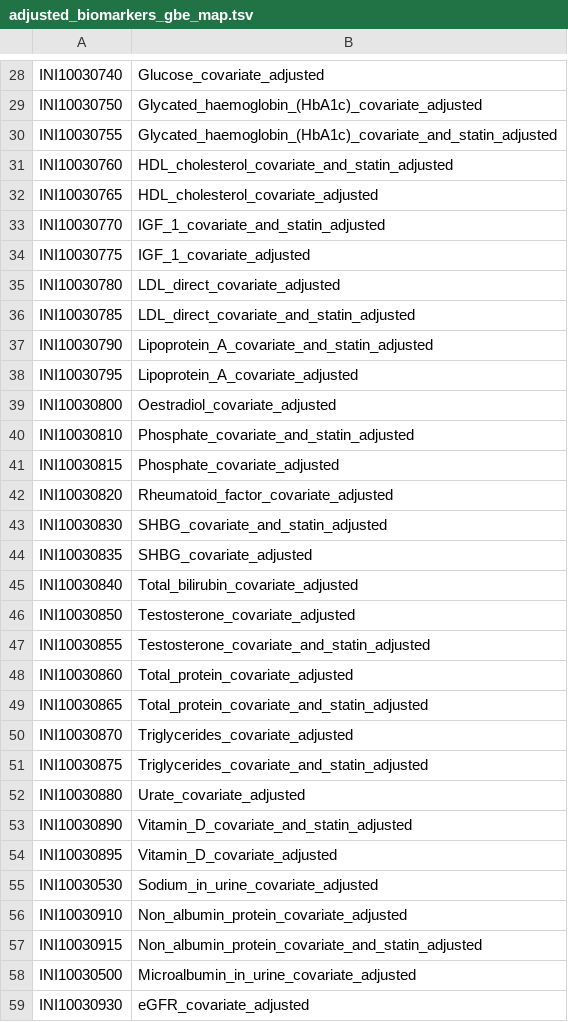
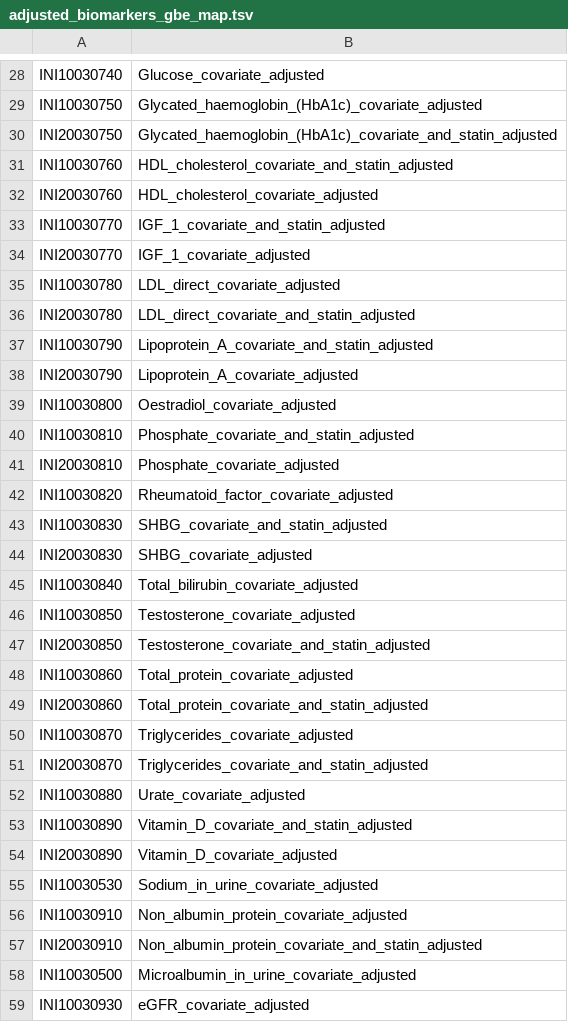
Before and after one commit to rivas-lab/ukbb-tools, a TSV file: 02_phenotyping/extras/adjusted_biomarkers/adjusted_biomarkers_gbe_map.tsv, drawn as a sheet; only a part is shown, gaps mark what is left out; the diff covers the shown part only.

```diff
--- a/02_phenotyping/extras/adjusted_biomarkers/adjusted_biomarkers_gbe_map.tsv
+++ b/02_phenotyping/extras/adjusted_biomarkers/adjusted_biomarkers_gbe_map.tsv
@@ -29,30 +29,30 @@ INI10030740	Glucose_covariate_adjusted
 INI10030750	Glycated_haemoglobin_(HbA1c)_covariate_adjusted
-INI10030755	Glycated_haemoglobin_(HbA1c)_covariate_and_statin_adjusted
+INI20030750	Glycated_haemoglobin_(HbA1c)_covariate_and_statin_adjusted
 INI10030760	HDL_cholesterol_covariate_and_statin_adjusted
-INI10030765	HDL_cholesterol_covariate_adjusted
+INI20030760	HDL_cholesterol_covariate_adjusted
 INI10030770	IGF_1_covariate_and_statin_adjusted
-INI10030775	IGF_1_covariate_adjusted
+INI20030770	IGF_1_covariate_adjusted
 INI10030780	LDL_direct_covariate_adjusted
-INI10030785	LDL_direct_covariate_and_statin_adjusted
+INI20030780	LDL_direct_covariate_and_statin_adjusted
 INI10030790	Lipoprotein_A_covariate_and_statin_adjusted
-INI10030795	Lipoprotein_A_covariate_adjusted
+INI20030790	Lipoprotein_A_covariate_adjusted
 INI10030800	Oestradiol_covariate_adjusted
 INI10030810	Phosphate_covariate_and_statin_adjusted
-INI10030815	Phosphate_covariate_adjusted
+INI20030810	Phosphate_covariate_adjusted
 INI10030820	Rheumatoid_factor_covariate_adjusted
 INI10030830	SHBG_covariate_and_statin_adjusted
-INI10030835	SHBG_covariate_adjusted
+INI20030830	SHBG_covariate_adjusted
 INI10030840	Total_bilirubin_covariate_adjusted
 INI10030850	Testosterone_covariate_adjusted
-INI10030855	Testosterone_covariate_and_statin_adjusted
+INI20030850	Testosterone_covariate_and_statin_adjusted
 INI10030860	Total_protein_covariate_adjusted
-INI10030865	Total_protein_covariate_and_statin_adjusted
+INI20030860	Total_protein_covariate_and_statin_adjusted
 INI10030870	Triglycerides_covariate_adjusted
-INI10030875	Triglycerides_covariate_and_statin_adjusted
+INI20030870	Triglycerides_covariate_and_statin_adjusted
 INI10030880	Urate_covariate_adjusted
 INI10030890	Vitamin_D_covariate_and_statin_adjusted
-INI10030895	Vitamin_D_covariate_adjusted
+INI20030890	Vitamin_D_covariate_adjusted
 INI10030530	Sodium_in_urine_covariate_adjusted
 INI10030910	Non_albumin_protein_covariate_adjusted
-INI10030915	Non_albumin_protein_covariate_and_statin_adjusted
+INI20030910	Non_albumin_protein_covariate_and_statin_adjusted
 INI10030500	Microalbumin_in_urine_covariate_adjusted
```
Also changed, not shown: 15 edited cells elsewhere in this file, 2 other files.
